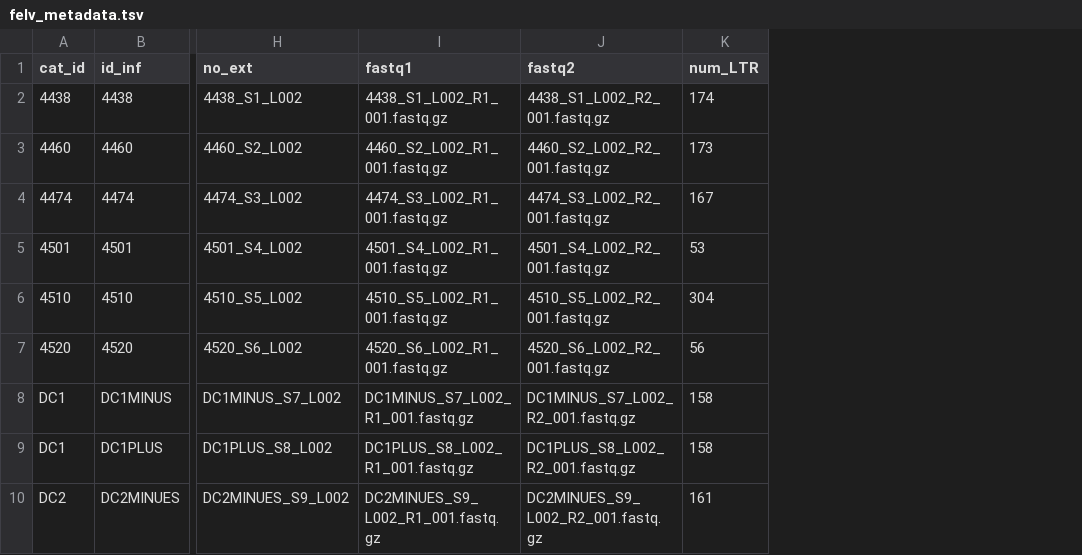
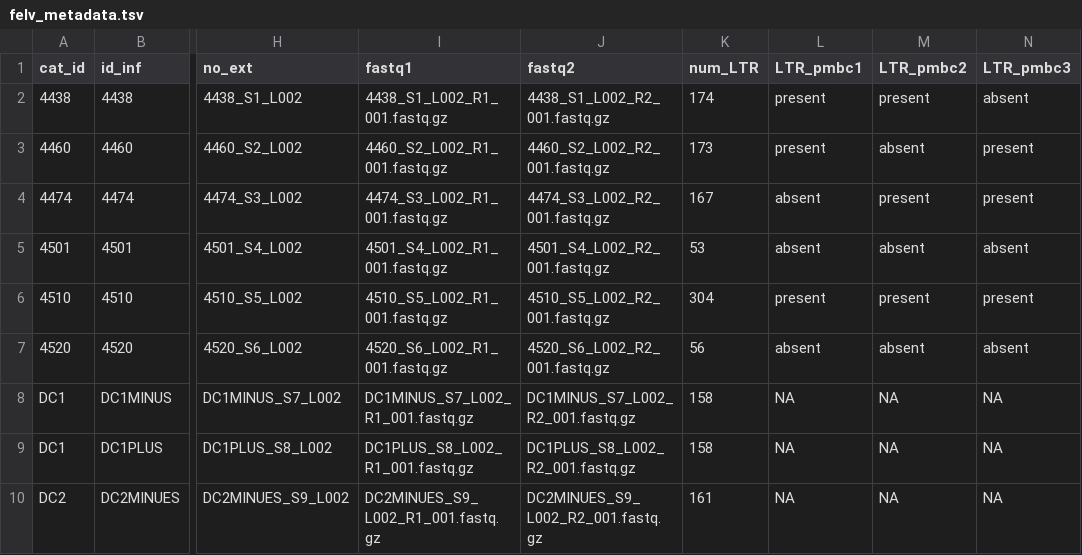
Before and after one commit to caitmcdonald/felv_rnaseq, a TSV file: data/felv_metadata.tsv, drawn as a sheet; only a part is shown, gaps mark what is left out; the diff names each change by its address in the sheet, - before the commit and + after, or states it on an @@ line.

Commit message:
reorganize data

```diff
--- a/data/felv_metadata.tsv
+++ b/data/felv_metadata.tsv
+column L (LTR_pmbc1), rows 2-10: present | present | absent | absent | present | absent | NA | NA | NA
+column M (LTR_pmbc2), rows 2-10: present | absent | present | absent | present | absent | NA | NA | NA
+column N (LTR_pmbc3), rows 2-10: absent | present | present | absent | present | absent | NA | NA | NA
```
Also changed, not shown: 26 other files.
